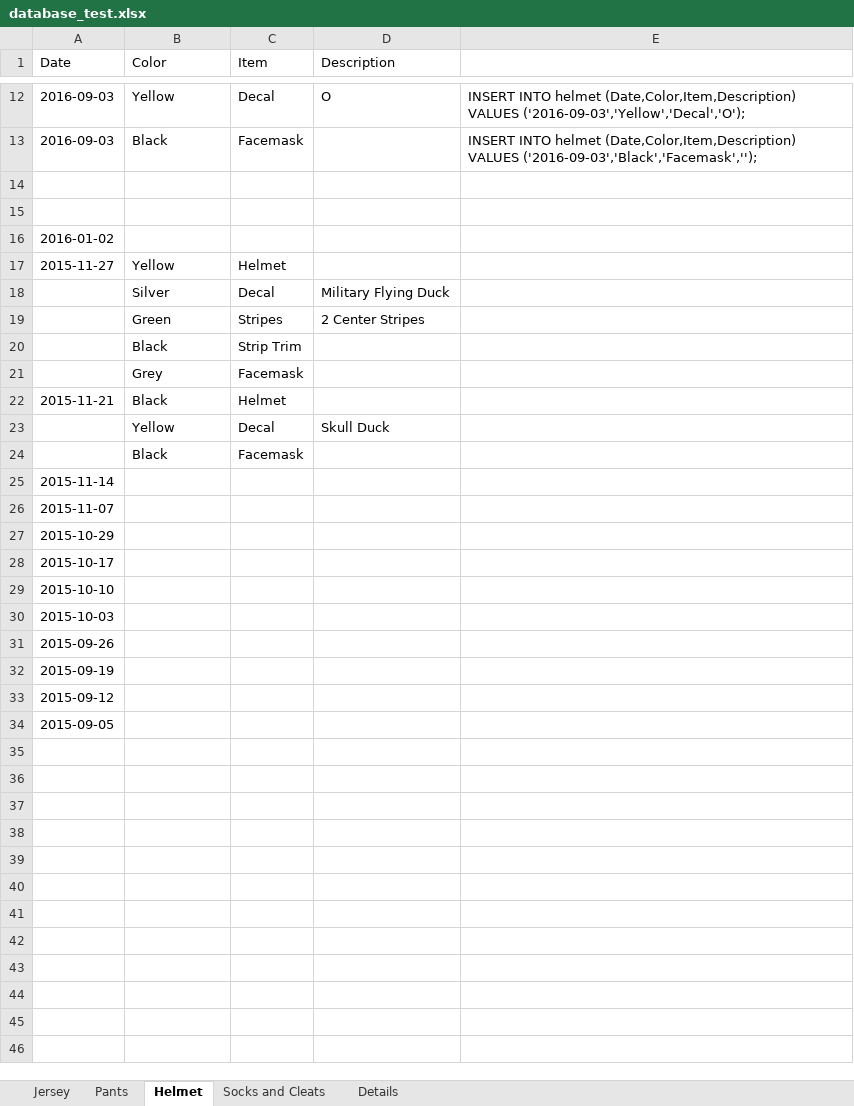
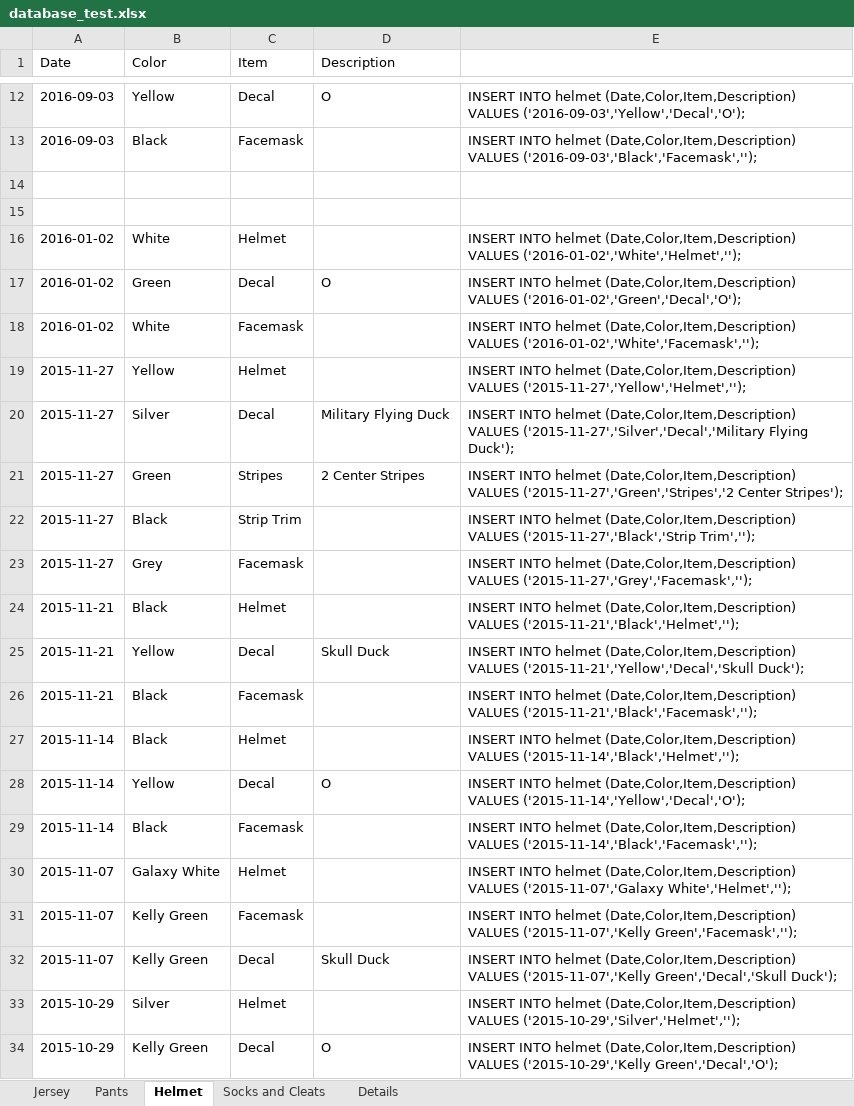
Before and after one commit to johntshaw/Jersey_Tracker, an Excel workbook: database_test.xlsx, sheet Helmet, drawn as a sheet; only a part is shown, gaps mark what is left out; values as stored, in another font and other column widths than the file's, no borders; removed rows and columns are numbered as before the commit, all else as after; the diff covers the shown part only; the diff names each change by its address in the sheet, - before the commit and + after, or states it on an @@ line.

Commit message:
Second Commit
Added new files menu.php and results.php.  Menu passes basic selections from a form into a query that displays results.

Added updated DB dump.

```diff
--- a/database_test.xlsx (sheet Helmet)
+++ b/database_test.xlsx (sheet Helmet)
-row 16: 2016-01-02
+row 16: 2016-01-02 | White | Helmet |  | INSERT INTO helmet (Date,Color,Item,Description) VALUES ('2016-01-02','White','Helmet','');
+row 17: 2016-01-02 | Green | Decal | O | INSERT INTO helmet (Date,Color,Item,Description) VALUES ('2016-01-02','Green','Decal','O');
+row 18: 2016-01-02 | White | Facemask |  | INSERT INTO helmet (Date,Color,Item,Description) VALUES ('2016-01-02','White','Facemask','');
-E19: (empty)
+E19: INSERT INTO helmet (Date,Color,Item,Description) VALUES ('2015-11-27','Yellow','Helmet','');
-A20:A23 (Date): (empty)
+A20:A23 (Date): 2015-11-27
-E20: (empty)
+E20: INSERT INTO helmet (Date,Color,Item,Description) VALUES ('2015-11-27','Silver','Decal','Military Flying Duck');
-E21: (empty)
+E21: INSERT INTO helmet (Date,Color,Item,Description) VALUES ('2015-11-27','Green','Stripes','2 Center Stripes');
-E22: (empty)
+E22: INSERT INTO helmet (Date,Color,Item,Description) VALUES ('2015-11-27','Black','Strip Trim','');
-E23: (empty)
+E23: INSERT INTO helmet (Date,Color,Item,Description) VALUES ('2015-11-27','Grey','Facemask','');
-E24: (empty)
+E24: INSERT INTO helmet (Date,Color,Item,Description) VALUES ('2015-11-21','Black','Helmet','');
-A25:A26 (Date): (empty)
+A25:A26 (Date): 2015-11-21
-E25: (empty)
+E25: INSERT INTO helmet (Date,Color,Item,Description) VALUES ('2015-11-21','Yellow','Decal','Skull Duck');
-E26: (empty)
+E26: INSERT INTO helmet (Date,Color,Item,Description) VALUES ('2015-11-21','Black','Facemask','');
-row 25: 2015-11-14
-row 26: 2015-11-07
-row 27: 2015-10-29
-row 28: 2015-10-17
-row 29: 2015-10-10
-row 30: 2015-10-03
-row 31: 2015-09-26
-row 32: 2015-09-19
-row 33: 2015-09-12
-row 34: 2015-09-05
+row 27: 2015-11-14 | Black | Helmet |  | INSERT INTO helmet (Date,Color,Item,Description) VALUES ('2015-11-14','Black','Helmet','');
+row 28: 2015-11-14 | Yellow | Decal | O | INSERT INTO helmet (Date,Color,Item,Description) VALUES ('2015-11-14','Yellow','Decal','O');
+row 29: 2015-11-14 | Black | Facemask |  | INSERT INTO helmet (Date,Color,Item,Description) VALUES ('2015-11-14','Black','Facemask','');
+row 30: 2015-11-07 | Galaxy White | Helmet |  | INSERT INTO helmet (Date,Color,Item,Description) VALUES ('2015-11-07','Galaxy White','Helmet','');
+row 31: 2015-11-07 | Kelly Green | Facemask |  | INSERT INTO helmet (Date,Color,Item,Description) VALUES ('2015-11-07','Kelly Green','Facemask','');
+row 32: 2015-11-07 | Kelly Green | Decal | Skull Duck | INSERT INTO helmet (Date,Color,Item,Description) VALUES ('2015-11-07','Kelly Green','Decal','Skull Duck');
+row 33: 2015-10-29 | Silver | Helmet |  | INSERT INTO helmet (Date,Color,Item,Description) VALUES ('2015-10-29','Silver','Helmet','');
+row 34: 2015-10-29 | Kelly Green | Decal | O | INSERT INTO helmet (Date,Color,Item,Description) VALUES ('2015-10-29','Kelly Green','Decal','O');
```
Also changed, not shown: 22 added rows elsewhere in this sheet, sheet Jersey, sheet Socks and Cleats, sheet Pants, sheet Details, 3 other files.
